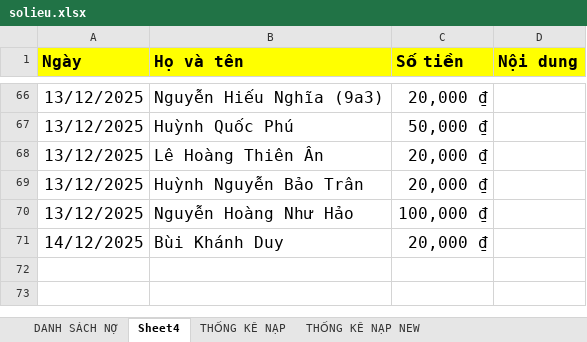
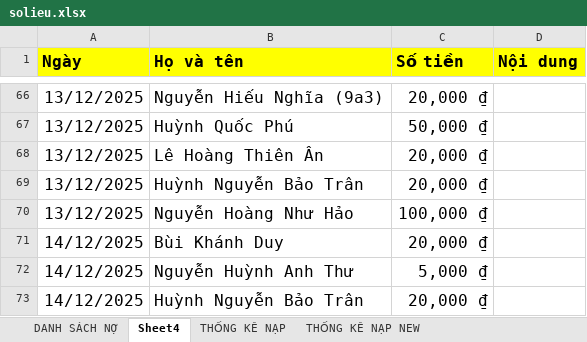
Before and after one commit to minhlong1707/so-no-master, an Excel workbook: solieu.xlsx, sheet Sheet4, drawn as a sheet; only a part is shown, gaps mark what is left out; values as stored, in another font and other column widths than the file's, no borders; the diff names each change by its address in the sheet, - before the commit and + after, or states it on an @@ line.

```diff
--- a/solieu.xlsx (sheet Sheet4)
+++ b/solieu.xlsx (sheet Sheet4)
+row 72: 14/12/2025 | Nguyễn Huỳnh Anh Thư | 5,000 ₫
+row 73: 14/12/2025 | Huỳnh Nguyễn Bảo Trân | 20,000 ₫
```
Also changed, not shown: sheet THỐNG KÊ NẠP, sheet DANH SÁCH NỢ.
